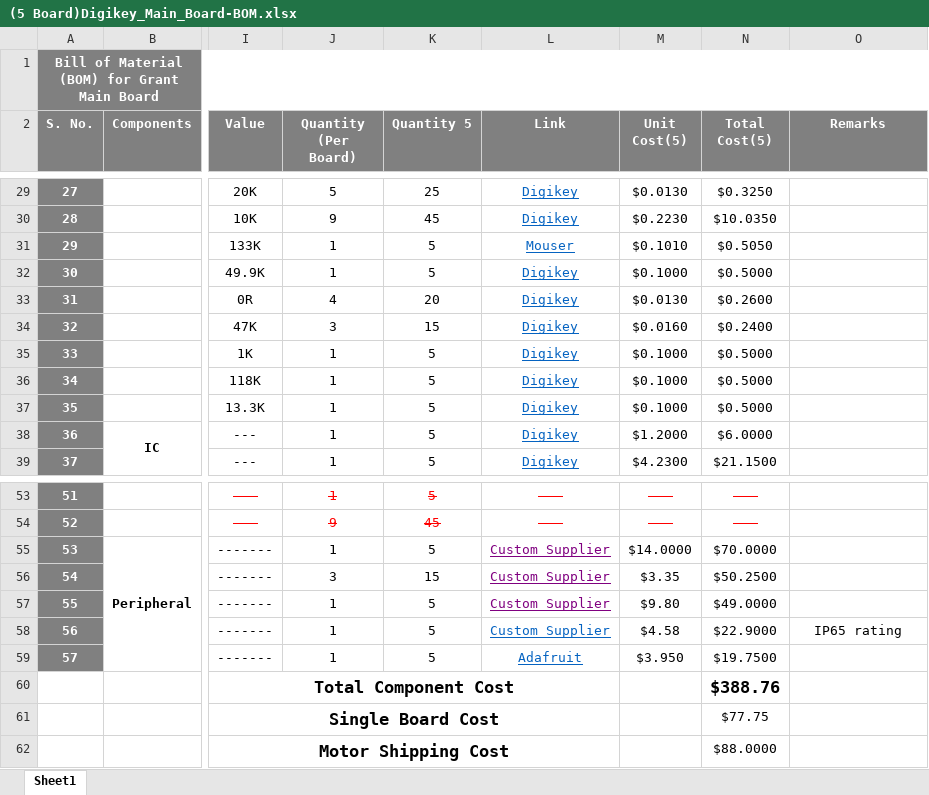
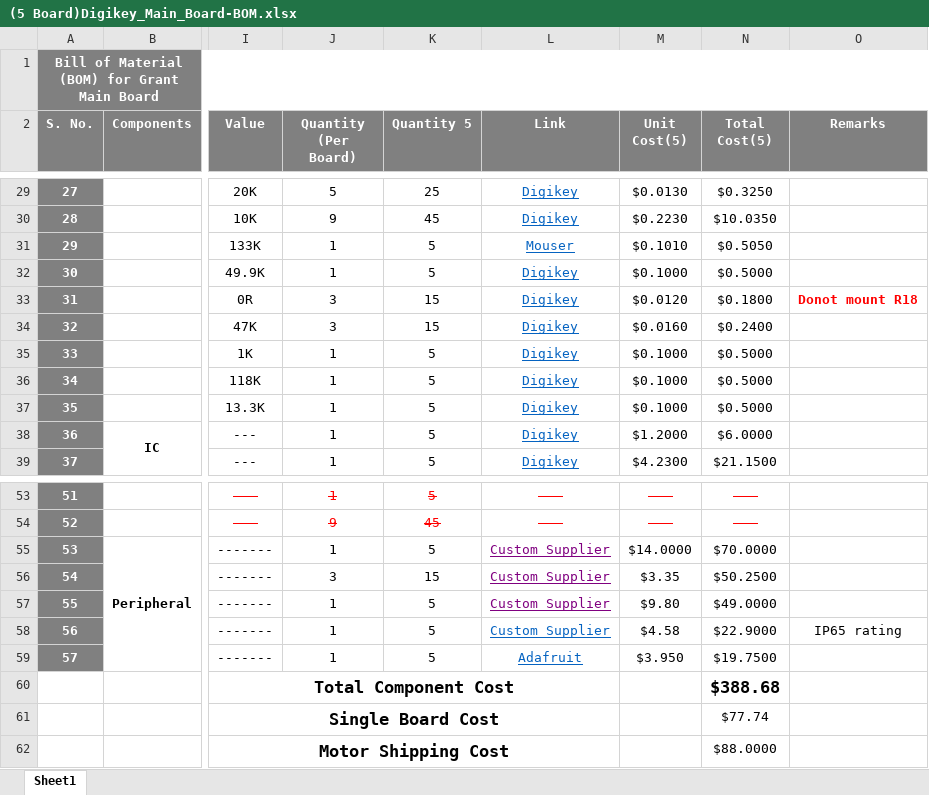
Before and after one commit to eSpark-Backup/grantkros-coopmonitor, an Excel workbook: Deliverable/Main_Board/BOM/(5 Board)Digikey_Main_Board-BOM.xlsx, sheet Sheet1, drawn as a sheet; only a part is shown, gaps mark what is left out; values as stored, in another font and other column widths than the file's, no borders; conditional formats not drawn; the diff names each change by its address in the sheet, - before the commit and + after, or states it on an @@ line.

```diff
--- a/Deliverable/Main_Board/BOM/(5 Board)Digikey_Main_Board-BOM.xlsx (sheet Sheet1)
+++ b/Deliverable/Main_Board/BOM/(5 Board)Digikey_Main_Board-BOM.xlsx (sheet Sheet1)
-J33 (Quantity (Per Board)): 4
+J33 (Quantity (Per Board)): 3
-K33 (Quantity 5): 20
+K33 (Quantity 5): 15
-M33 (Unit Cost(5)): $0.0130
+M33 (Unit Cost(5)): $0.0120
-N33 (Total Cost(5)): $0.2600
+N33 (Total Cost(5)): $0.1800
-O33 (Remarks): (empty)
+O33 (Remarks): Donot mount R18
-N60 (Total Cost(5)): $388.76
+N60 (Total Cost(5)): $388.68
-N61 (Total Cost(5)): $77.75
+N61 (Total Cost(5)): $77.74
```
Also changed, not shown: Deliverable/Interface_Board/BOM/LCSC_BOM.xlsx, Deliverable/Interface_Board/OLD-BOM/Digikey_BOM_Grant.xlsx, 1 other file.
